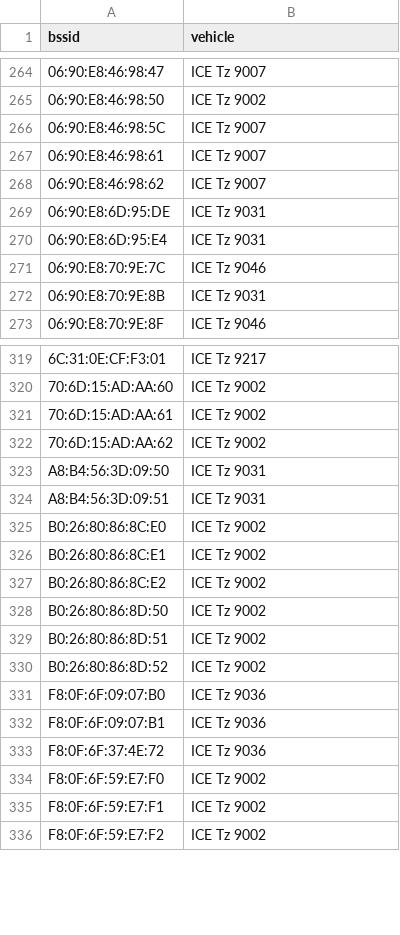
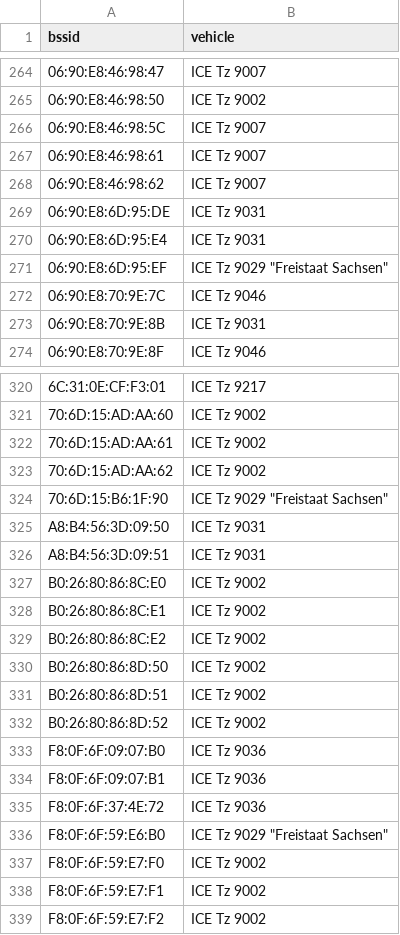
Before and after one commit to MrKrisKrisu/Public-transport-tracking-data, a CSV file: company_3_db-fernverkehr-ag.csv, drawn as a sheet; only a part is shown, gaps mark what is left out.

```diff
--- a/company_3_db-fernverkehr-ag.csv
+++ b/company_3_db-fernverkehr-ag.csv
@@ -270,2 +270,3 @@ bssid,vehicle
 06:90:E8:6D:95:E4,"ICE Tz 9031"
+06:90:E8:6D:95:EF,"ICE Tz 9029 ""Freistaat Sachsen"""
 06:90:E8:70:9E:7C,"ICE Tz 9046"
@@ -322,2 +323,3 @@ bssid,vehicle
 70:6D:15:AD:AA:62,"ICE Tz 9002"
+70:6D:15:B6:1F:90,"ICE Tz 9029 ""Freistaat Sachsen"""
 A8:B4:56:3D:09:50,"ICE Tz 9031"
@@ -333,2 +335,3 @@ F8:0F:6F:09:07:B1,"ICE Tz 9036"
 F8:0F:6F:37:4E:72,"ICE Tz 9036"
+F8:0F:6F:59:E6:B0,"ICE Tz 9029 ""Freistaat Sachsen"""
 F8:0F:6F:59:E7:F0,"ICE Tz 9002"
```
Also changed, not shown: companies.csv, company_1_-stra-hannoversche-verkehrsbetriebe-ag.csv, 2 other files.
